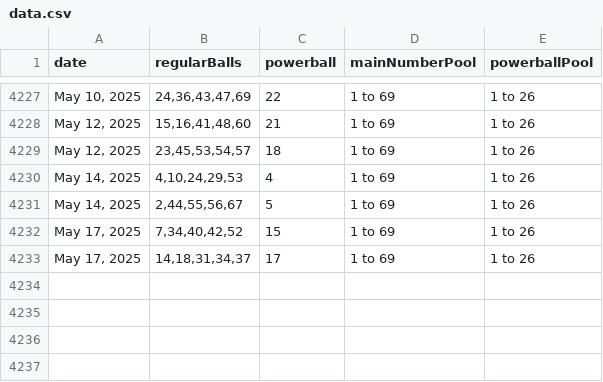
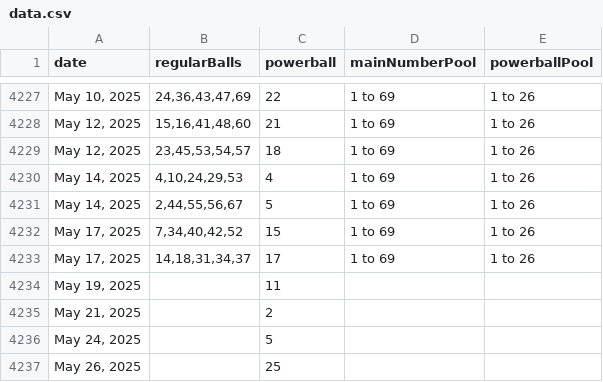
Before and after one commit to consultingninja/svelteBall, a CSV file: data.csv, drawn as a sheet; only a part is shown, gaps mark what is left out; the diff names each change by its address in the sheet, - before the commit and + after, or states it on an @@ line.

```diff
--- a/data.csv
+++ b/data.csv
+row 4234: May 19, 2025 |  | 11
+row 4235: May 21, 2025 |  | 2
+row 4236: May 24, 2025 |  | 5
+row 4237: May 26, 2025 |  | 25
```
Also changed, not shown: 7 other files.
